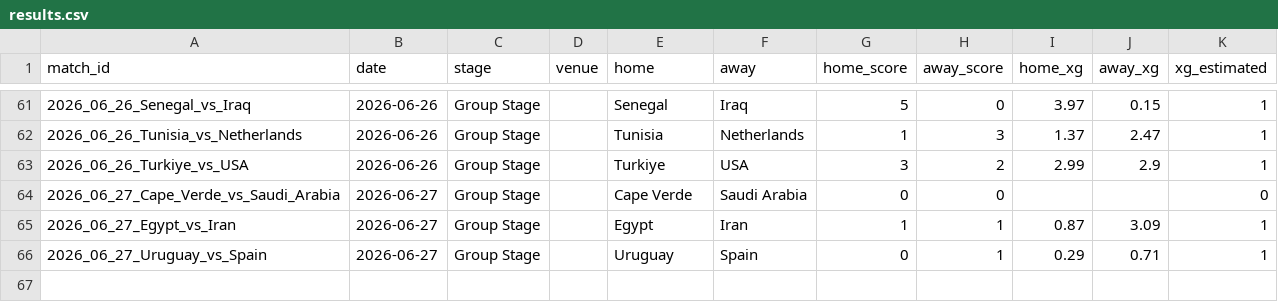
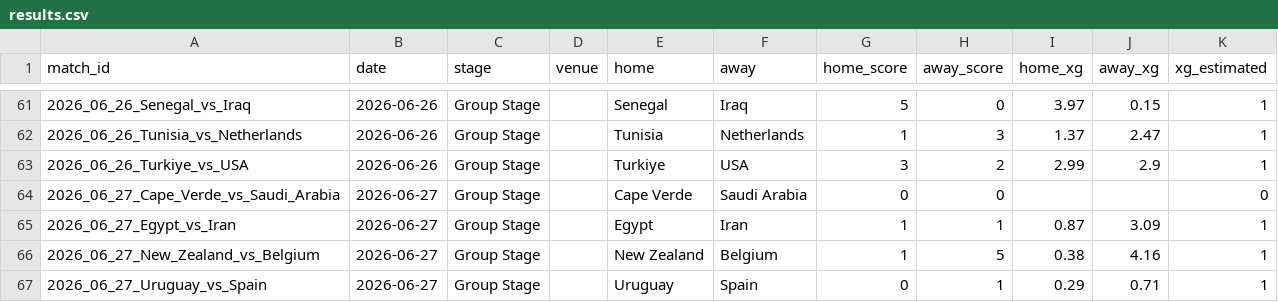
Before and after one commit to RShiri/XWORLDCUPTWIT, a CSV file: wc2026_dashboard/database/results.csv, drawn as a sheet; only a part is shown, gaps mark what is left out.

```diff
--- a/wc2026_dashboard/database/results.csv
+++ b/wc2026_dashboard/database/results.csv
@@ -65,2 +65,3 @@ match_id,date,stage,venue,home,away,home_score,away_score,home_xg,away_xg,xg_est
 2026_06_27_Egypt_vs_Iran,2026-06-27,Group Stage,,Egypt,Iran,1,1,0.87,3.09,1
+2026_06_27_New_Zealand_vs_Belgium,2026-06-27,Group Stage,,New Zealand,Belgium,1,5,0.38,4.16,1
 2026_06_27_Uruguay_vs_Spain,2026-06-27,Group Stage,,Uruguay,Spain,0,1,0.29,0.71,1
```
Also changed, not shown: wc2026_dashboard/database/player_match_stats.csv, wc2026_dashboard/database/players.csv, 9 other files.
